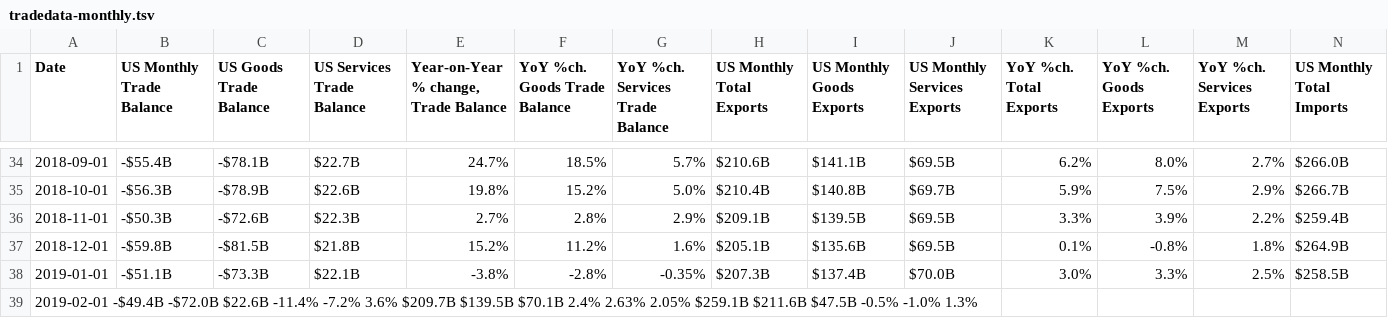
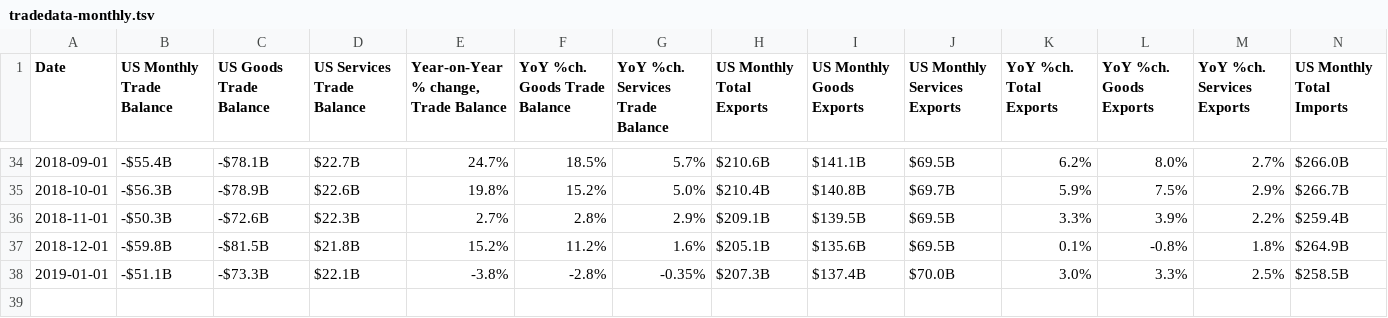
Before and after one commit to prosperousamerica/tradedatabase, a TSV file: data/tradedata-monthly.tsv, drawn as a sheet; only a part is shown, gaps mark what is left out; rows hold the shown columns only; the diff names each change by its address in the sheet, - before the commit and + after, or states it on an @@ line.

Commit message:
Update tradedata-monthly.tsv

```diff
--- a/data/tradedata-monthly.tsv
+++ b/data/tradedata-monthly.tsv
-row 39: 2019-02-01 -$49.4B -$72.0B $22.6B -11.4% -7.2% 3.6% $209.7B $139.5B $70.1B 2.4% 2.63% 2.05% $259.1B $211.6B $47.5B -0.5% -1.0% 1.3%
```
